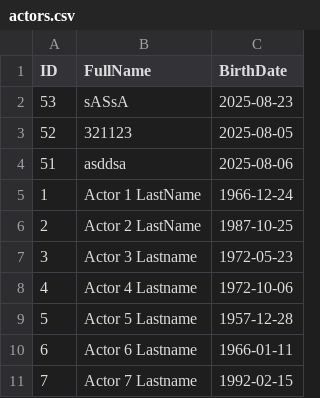
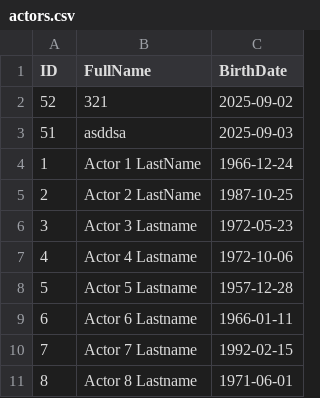
Before and after one commit to RadostinStAtanasov/Movie-Casting-Analyzer-Web-App, a CSV file: backend/data/actors.csv, drawn as a sheet; only a part is shown; the shorter side is filled out with more unchanged rows.

```diff
--- a/backend/data/actors.csv
+++ b/backend/data/actors.csv
@@ -1,5 +1,4 @@
 ID,FullName,BirthDate
-53,sASsA,2025-08-23
-52,321123,2025-08-05
-51,asddsa,2025-08-06
+52,321,2025-09-02
+51,asddsa,2025-09-03
 1,Actor 1 LastName,1966-12-24
```
Also changed, not shown: backend/data/movies.csv, 5 other files.
